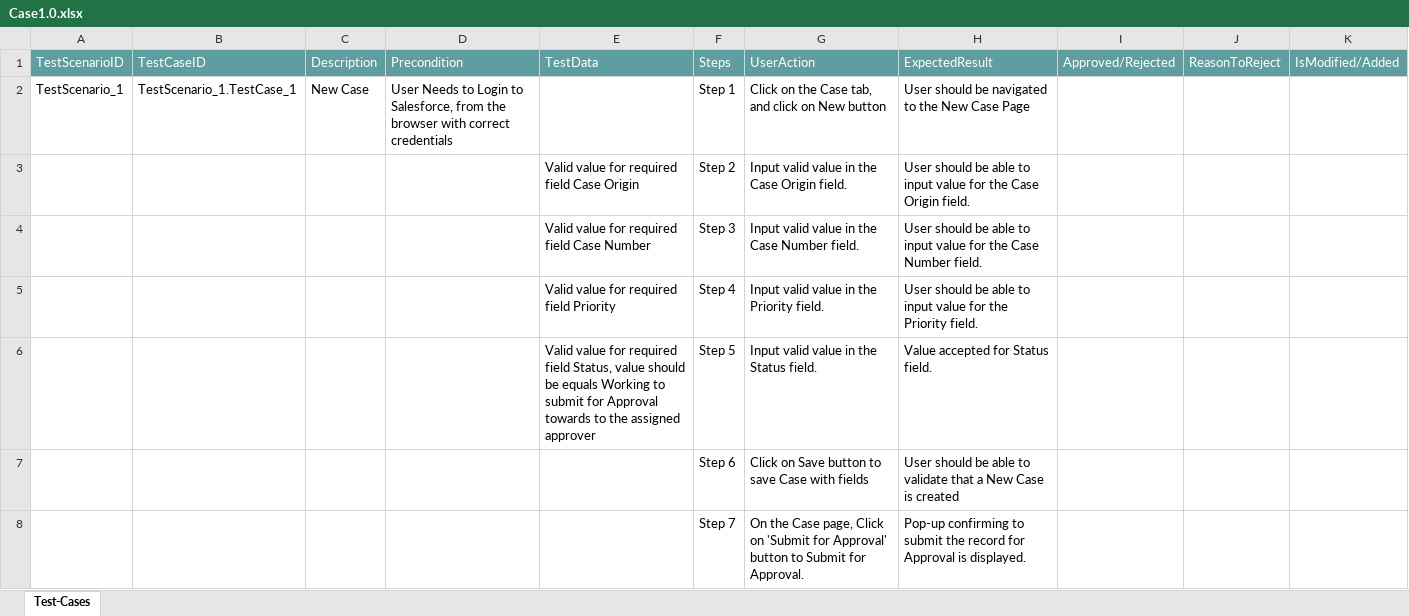
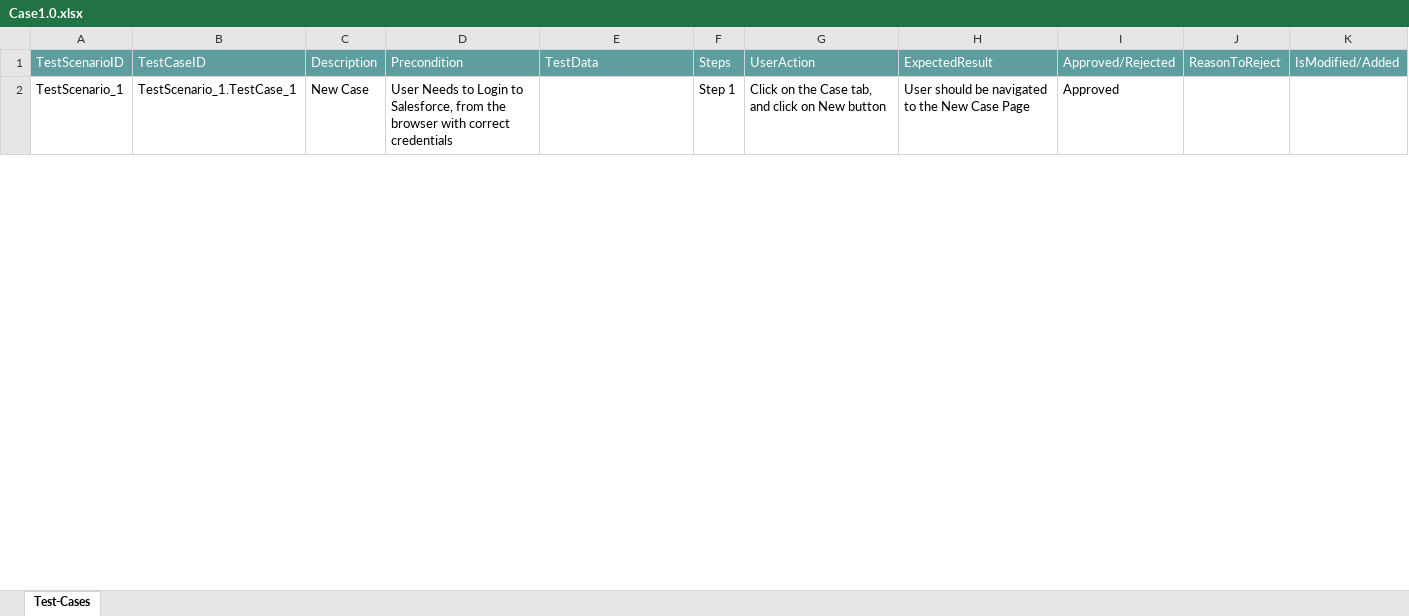
Before and after one commit to ShaikMohamedIrfan/TESTR5SNAP, an Excel workbook: Case1.0.xlsx, sheet Test-Cases, drawn as a sheet; only a part is shown; values as stored, in another font and other column widths than the file's, no borders; table styles not drawn; the diff covers the shown part only; the diff names each change by its address in the sheet, - before the commit and + after, or states it on an @@ line.

```diff
--- a/Case1.0.xlsx (sheet Test-Cases)
+++ b/Case1.0.xlsx (sheet Test-Cases)
-I2: (empty)
+I2: Approved
@@ row 3 hidden:  |  |  |  | Valid value for required field Case Origin | Step 2 | Input valid value in the Case Origin field. | User should be able to input value for the Case Origin field. @@
@@ row 4 hidden:  |  |  |  | Valid value for required field Case Number | Step 3 | Input valid value in the Case Number field. | User should be able to input value for the Case Number field. @@
@@ row 5 hidden:  |  |  |  | Valid value for required field Priority | Step 4 | Input valid value in the Priority field. | User should be able to input value for the Priority field. @@
@@ row 6 hidden:  |  |  |  | Valid value for required field Status, value should be equals Working to submit for Approval towards to the assigned approver | Step 5 | Input valid value in the Status field. | Value accepted for Status field. @@
@@ row 7 hidden:  |  |  |  |  | Step 6 | Click on Save button to save Case with fields | User should be able to validate that a New Case is created @@
@@ row 8 hidden:  |  |  |  |  | Step 7 | On the Case page, Click on 'Submit for Approval' button to Submit for Approval. | Pop-up confirming to submit the record for Approval is displayed. @@
```
Also changed, not shown: 17 hidden or unhidden rows and 3 edited cells elsewhere in this sheet, Case2.0.xlsx.
